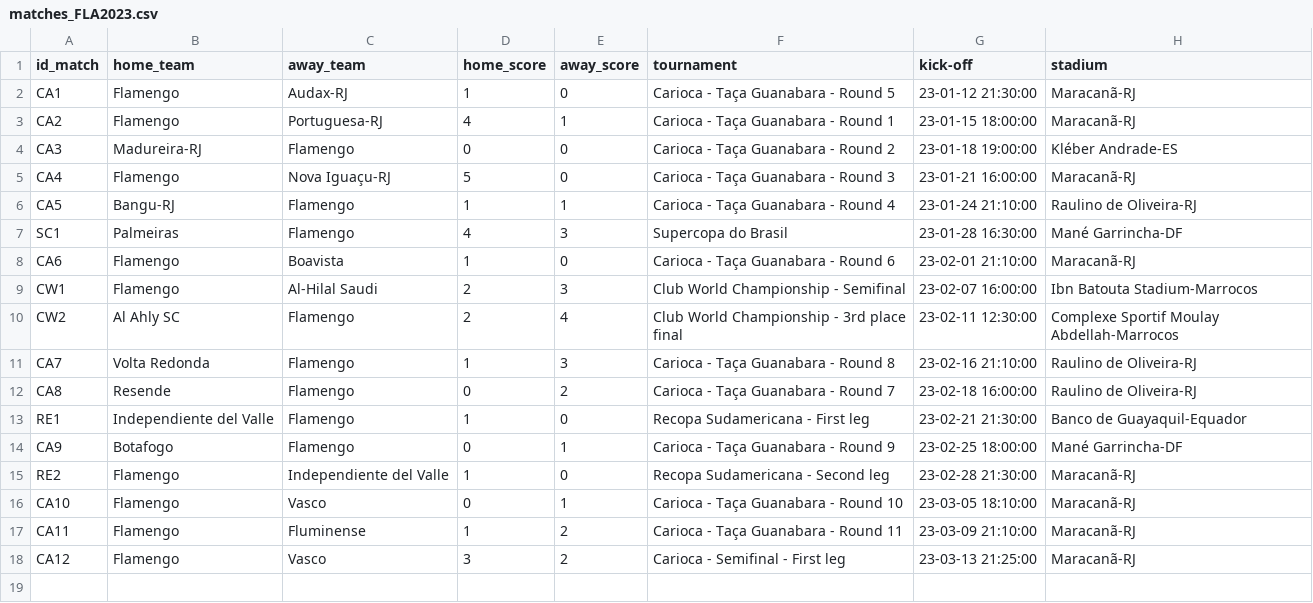
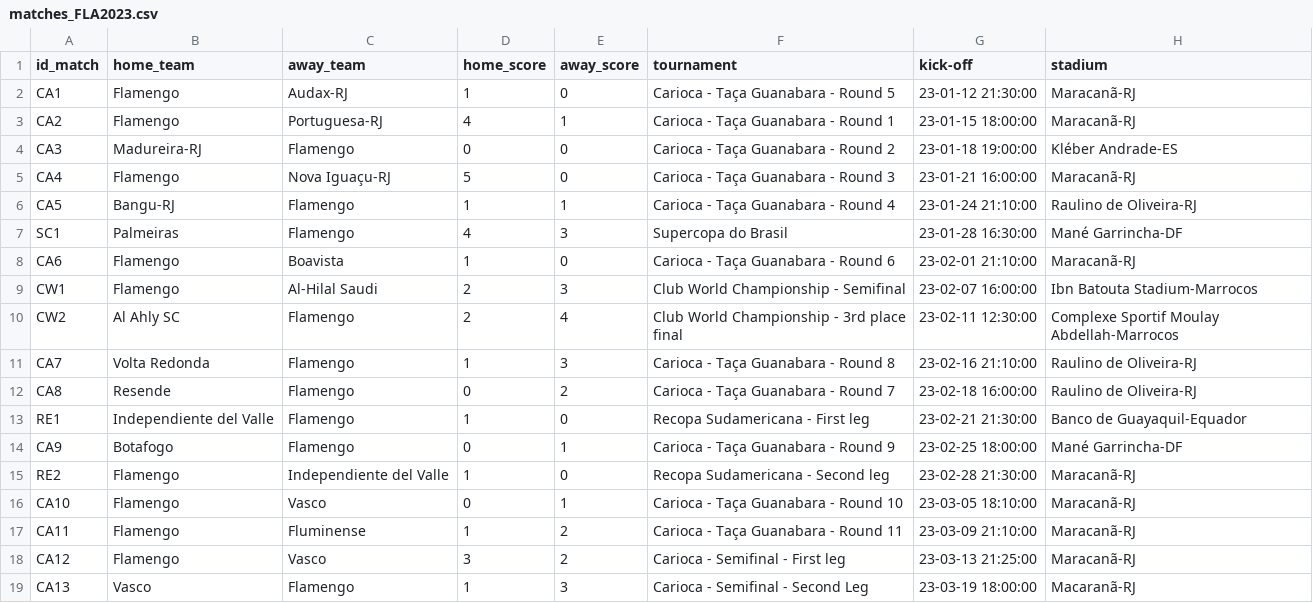
Before and after one commit to williamjouse/jogos-Flamengo-2023, a CSV file: matches_FLA2023.csv, drawn as a sheet.

```diff
--- a/matches_FLA2023.csv
+++ b/matches_FLA2023.csv
@@ -18 +18,2 @@ CA11,Flamengo,Fluminense,1,2,Carioca - Taça Guanabara - Round 11,23-03-09 21:10
 CA12,Flamengo,Vasco,3,2,Carioca - Semifinal - First leg,23-03-13 21:25:00,Maracanã-RJ
+CA13,Vasco,Flamengo,1,3,Carioca - Semifinal - Second Leg,23-03-19 18:00:00,Macaranã-RJ
```
Also changed, not shown: goal_scorers.csv, 2 other files.
